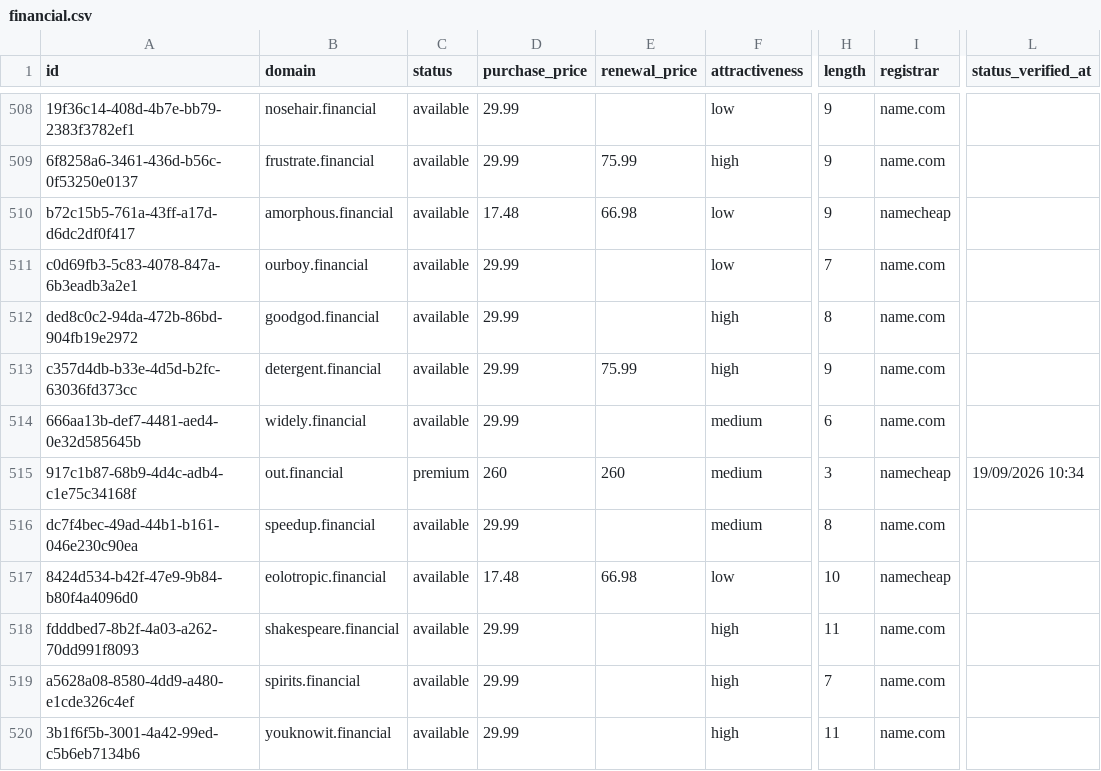
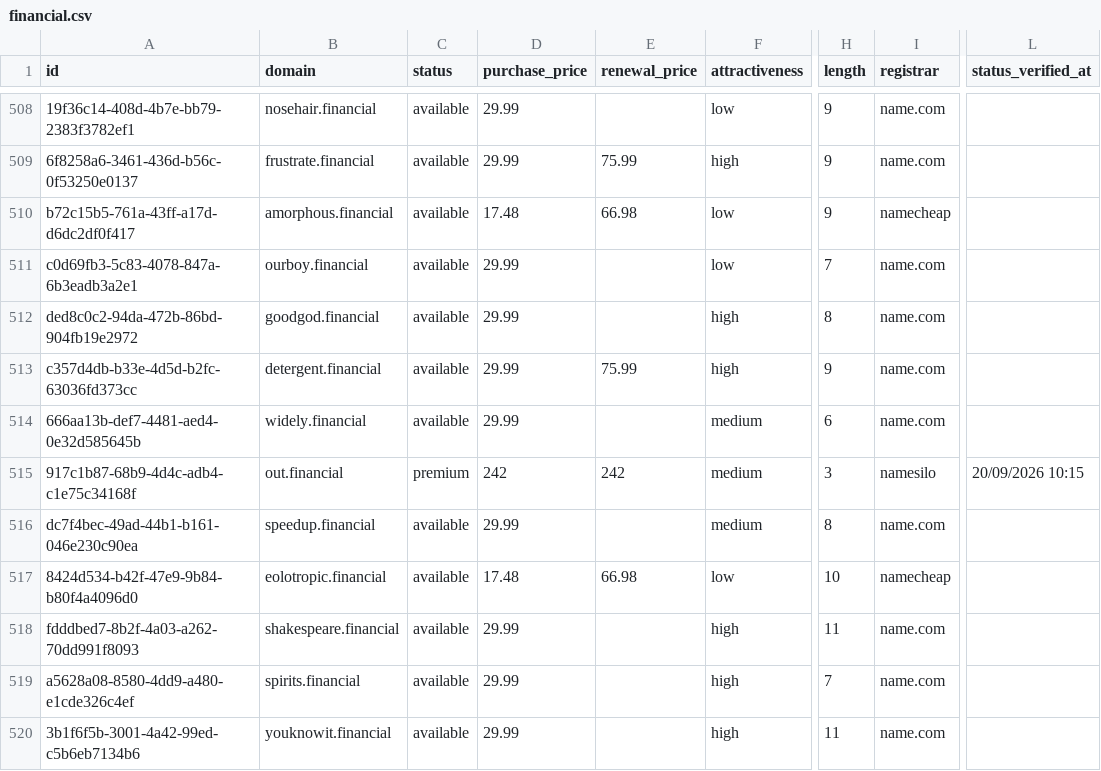
Before and after one commit to UniqueDomains/financial-oneword-domains, a CSV file: financial.csv, drawn as a sheet; only a part is shown, gaps mark what is left out; the diff names each change by its address in the sheet, - before the commit and + after, or states it on an @@ line.

Commit message:
Domains update

```diff
--- a/financial.csv
+++ b/financial.csv
-D515 (purchase_price): 260
+D515 (purchase_price): 242
-E515 (renewal_price): 260
+E515 (renewal_price): 242
-I515 (registrar): namecheap
+I515 (registrar): namesilo
-L515 (status_verified_at): 19/09/2026 10:34
+L515 (status_verified_at): 20/09/2026 10:15
```
Also changed, not shown: 4 other files.
